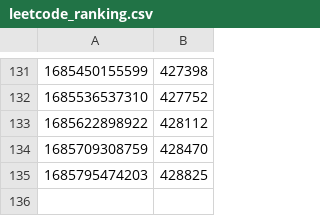
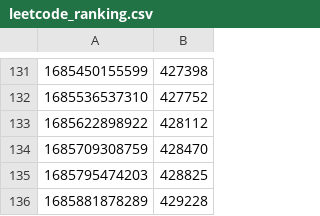
Before and after one commit to eunsour/leetcode, a CSV file: outputs/leetcode_ranking.csv, drawn as a sheet; only a part is shown, gaps mark what is left out; the diff names each change by its address in the sheet, - before the commit and + after, or states it on an @@ line.

Commit message:
Upload file

```diff
--- a/outputs/leetcode_ranking.csv
+++ b/outputs/leetcode_ranking.csv
+row 136: 1685881878289 | 429228
```
